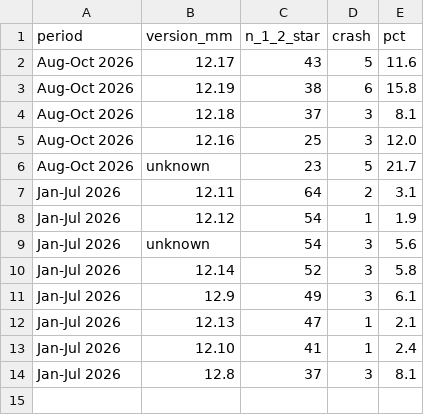
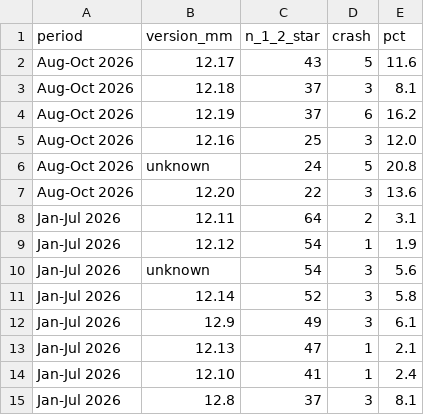
Before and after one commit to Harleen3108/moveinsync-ratings, a CSV file: reports/crash_by_version_2026.csv, drawn as a sheet.

```diff
--- a/reports/crash_by_version_2026.csv
+++ b/reports/crash_by_version_2026.csv
@@ -2,6 +2,7 @@ period,version_mm,n_1_2_star,crash,pct
 Aug-Oct 2026,12.17,43,5,11.6
-Aug-Oct 2026,12.19,38,6,15.8
 Aug-Oct 2026,12.18,37,3,8.1
+Aug-Oct 2026,12.19,37,6,16.2
 Aug-Oct 2026,12.16,25,3,12.0
-Aug-Oct 2026,unknown,23,5,21.7
+Aug-Oct 2026,unknown,24,5,20.8
+Aug-Oct 2026,12.20,22,3,13.6
 Jan-Jul 2026,12.11,64,2,3.1
```
Also changed, not shown: reports/monitor_history.csv, reports/priority_robustness.csv, 21 other files.
